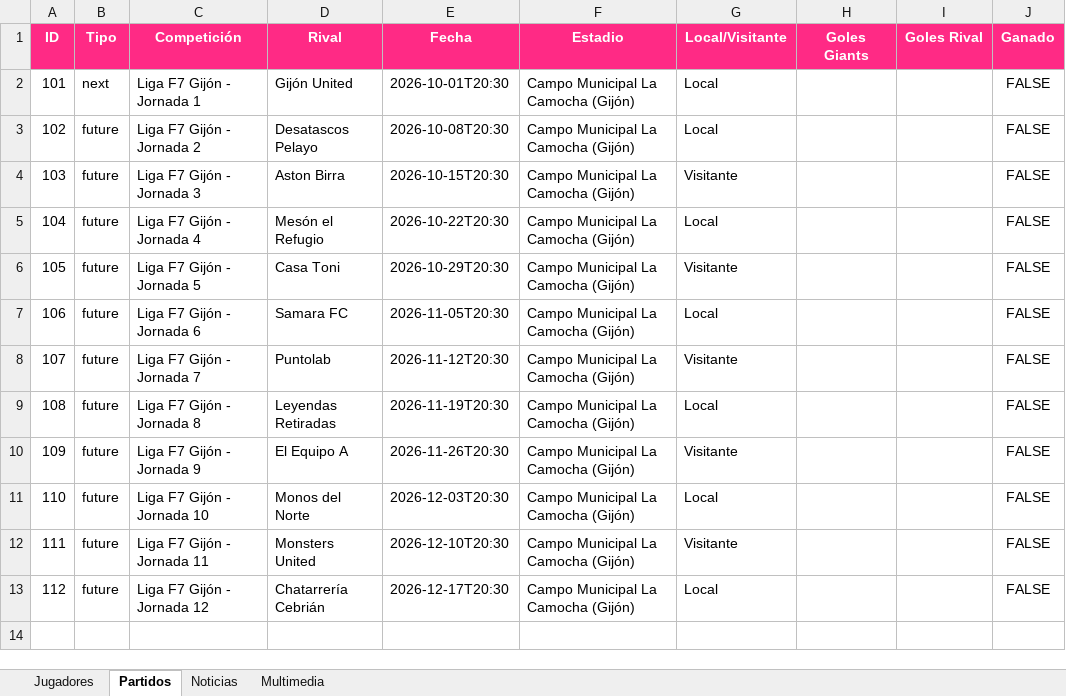
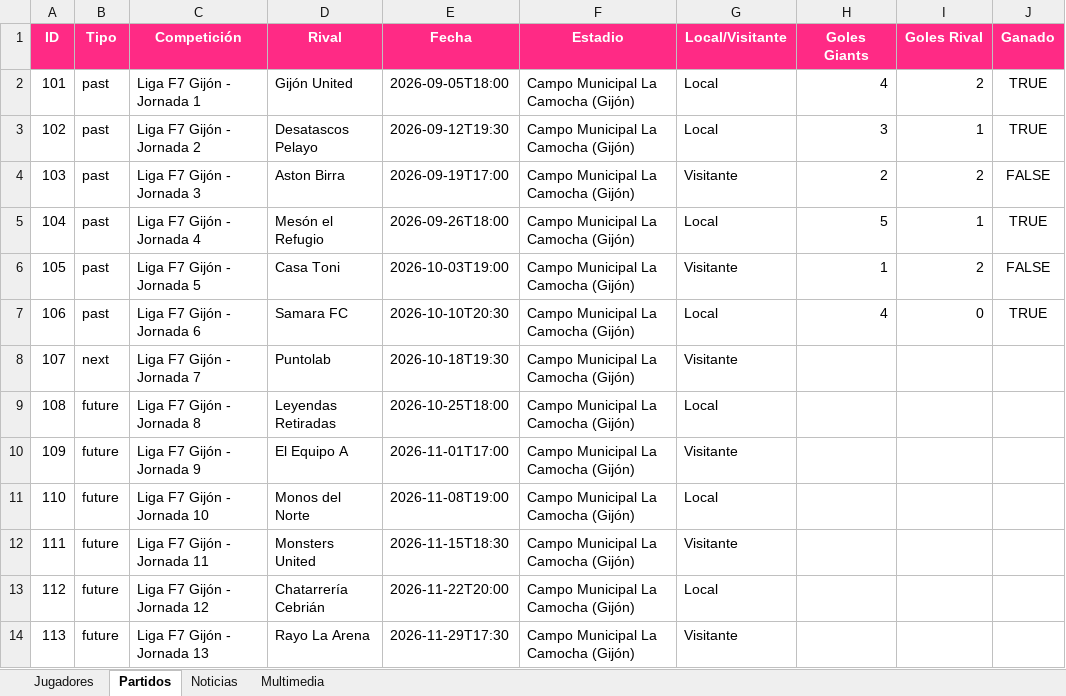
Before and after one commit to Hugoum25/poligono-giants-fc, an Excel workbook: Base_de_Datos_Giants.xlsx, sheet Partidos, drawn as a sheet; values as stored, in another font and other column widths than the file's, no borders; the diff names each change by its address in the sheet, - before the commit and + after, or states it on an @@ line.

Commit message:
Actualizacion de Temporada, modal de partidos, actas, base de datos de estadios y ajustes de interfaz para Poligono Giants

```diff
--- a/Base_de_Datos_Giants.xlsx (sheet Partidos)
+++ b/Base_de_Datos_Giants.xlsx (sheet Partidos)
-B2 (Tipo): next
+B2 (Tipo): past
-E2 (Fecha): 2026-10-01T20:30
+E2 (Fecha): 2026-09-05T18:00
-H2 (Goles Giants): (empty)
+H2 (Goles Giants): 4
-I2 (Goles Rival): (empty)
+I2 (Goles Rival): 2
-J2:J3 (Ganado): FALSE
+J2:J3 (Ganado): TRUE
-B3:B7 (Tipo): future
+B3:B7 (Tipo): past
-E3 (Fecha): 2026-10-08T20:30
+E3 (Fecha): 2026-09-12T19:30
-H3 (Goles Giants): (empty)
+H3 (Goles Giants): 3
-I3 (Goles Rival): (empty)
+I3 (Goles Rival): 1
-E4 (Fecha): 2026-10-15T20:30
+E4 (Fecha): 2026-09-19T17:00
-H4 (Goles Giants): (empty)
+H4 (Goles Giants): 2
-I4 (Goles Rival): (empty)
+I4 (Goles Rival): 2
-E5 (Fecha): 2026-10-22T20:30
+E5 (Fecha): 2026-09-26T18:00
-H5 (Goles Giants): (empty)
+H5 (Goles Giants): 5
-I5 (Goles Rival): (empty)
+I5 (Goles Rival): 1
-J5 (Ganado): FALSE
+J5 (Ganado): TRUE
-E6 (Fecha): 2026-10-29T20:30
+E6 (Fecha): 2026-10-03T19:00
-H6 (Goles Giants): (empty)
+H6 (Goles Giants): 1
-I6 (Goles Rival): (empty)
+I6 (Goles Rival): 2
-E7 (Fecha): 2026-11-05T20:30
+E7 (Fecha): 2026-10-10T20:30
-H7 (Goles Giants): (empty)
+H7 (Goles Giants): 4
-I7 (Goles Rival): (empty)
+I7 (Goles Rival): 0
-J7 (Ganado): FALSE
+J7 (Ganado): TRUE
-B8 (Tipo): future
+B8 (Tipo): next
-E8 (Fecha): 2026-11-12T20:30
+E8 (Fecha): 2026-10-18T19:30
-J8:J13 (Ganado): FALSE
+J8:J13 (Ganado): (empty)
-E9 (Fecha): 2026-11-19T20:30
+E9 (Fecha): 2026-10-25T18:00
-E10 (Fecha): 2026-11-26T20:30
+E10 (Fecha): 2026-11-01T17:00
-E11 (Fecha): 2026-12-03T20:30
+E11 (Fecha): 2026-11-08T19:00
-E12 (Fecha): 2026-12-10T20:30
+E12 (Fecha): 2026-11-15T18:30
-E13 (Fecha): 2026-12-17T20:30
+E13 (Fecha): 2026-11-22T20:00
+row 14: 113 | future | Liga F7 Gijón - Jornada 13 | Rayo La Arena | 2026-11-29T17:30 | Campo Municipal La Camocha (Gijón) | Visitante
```
Also changed, not shown: sheet Jugadores, sheet Noticias, 10 other files.
